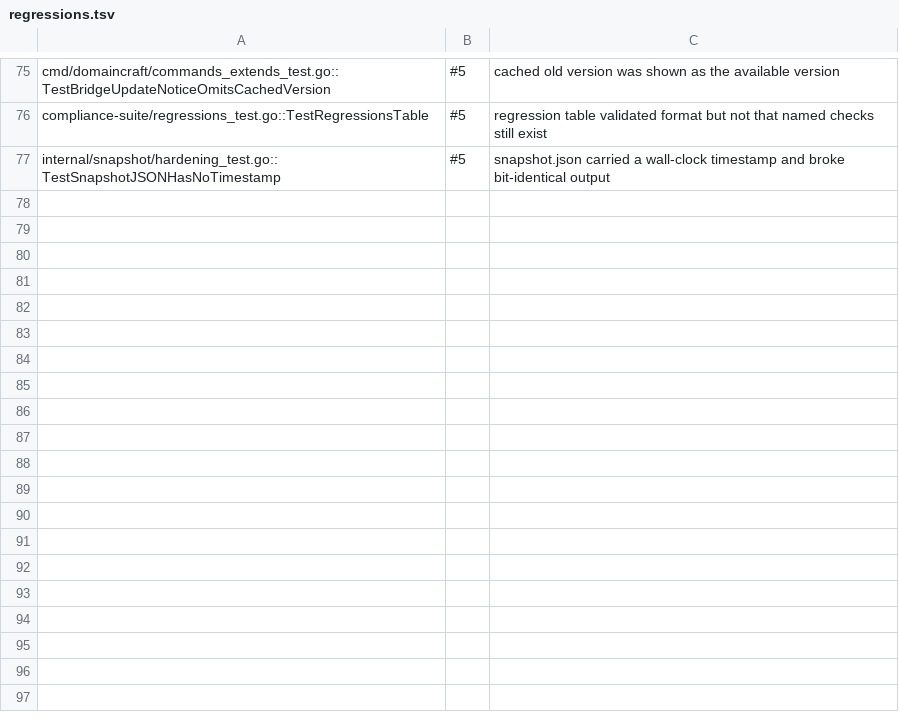
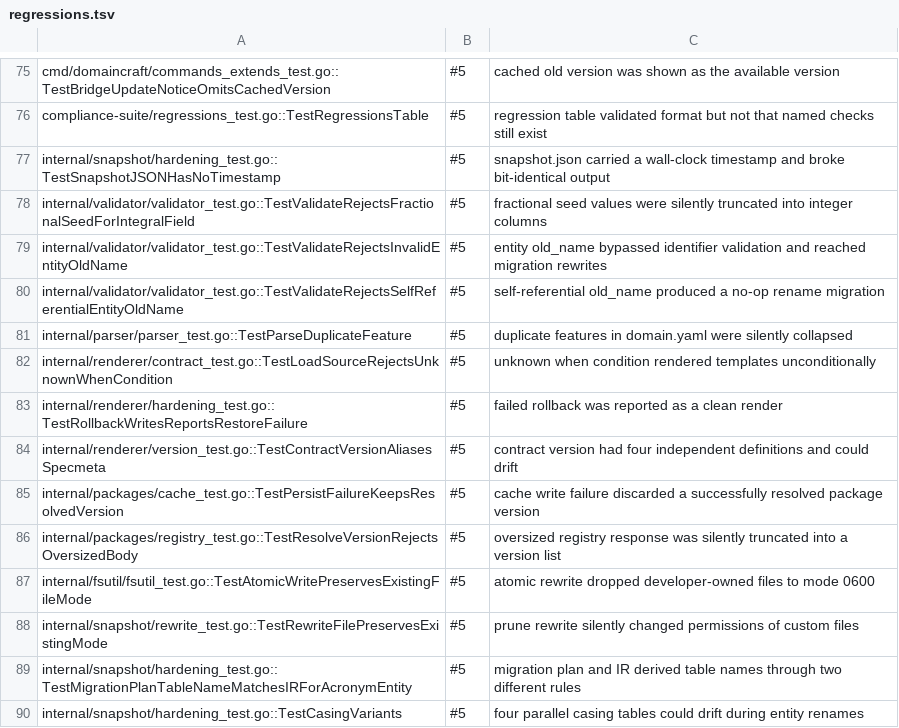
Before and after one commit to Fellmonkey/DomainCraft, a TSV file: compliance-suite/regressions.tsv, drawn as a sheet; only a part is shown, gaps mark what is left out; the diff names each change by its address in the sheet, - before the commit and + after, or states it on an @@ line.

Commit message:
Validator: reject fractional seeds and validate rename hints
- reject non-integral float seed values for integral fields
- validate entity old_name as identifier and reject self-reference
- fail on duplicate features instead of collapsing them silently
- split validateField into focused rule helpers
- register the new regression checks

```diff
--- a/compliance-suite/regressions.tsv
+++ b/compliance-suite/regressions.tsv
+row 78: internal/validator/validator_test.go::TestValidateRejectsFractionalSeedForIntegralField | #5 | fractional seed values were silently truncated into integer columns
+row 79: internal/validator/validator_test.go::TestValidateRejectsInvalidEntityOldName | #5 | entity old_name bypassed identifier validation and reached migration rewrites
+row 80: internal/validator/validator_test.go::TestValidateRejectsSelfReferentialEntityOldName | #5 | self-referential old_name produced a no-op rename migration
+row 81: internal/parser/parser_test.go::TestParseDuplicateFeature | #5 | duplicate features in domain.yaml were silently collapsed
+row 82: internal/renderer/contract_test.go::TestLoadSourceRejectsUnknownWhenCondition | #5 | unknown when condition rendered templates unconditionally
+row 83: internal/renderer/hardening_test.go::TestRollbackWritesReportsRestoreFailure | #5 | failed rollback was reported as a clean render
+row 84: internal/renderer/version_test.go::TestContractVersionAliasesSpecmeta | #5 | contract version had four independent definitions and could drift
+row 85: internal/packages/cache_test.go::TestPersistFailureKeepsResolvedVersion | #5 | cache write failure discarded a successfully resolved package version
+row 86: internal/packages/registry_test.go::TestResolveVersionRejectsOversizedBody | #5 | oversized registry response was silently truncated into a version list
+row 87: internal/fsutil/fsutil_test.go::TestAtomicWritePreservesExistingFileMode | #5 | atomic rewrite dropped developer-owned files to mode 0600
+row 88: internal/snapshot/rewrite_test.go::TestRewriteFilePreservesExistingMode | #5 | prune rewrite silently changed permissions of custom files
+row 89: internal/snapshot/hardening_test.go::TestMigrationPlanTableNameMatchesIRForAcronymEntity | #5 | migration plan and IR derived table names through two different rules
+row 90: internal/snapshot/hardening_test.go::TestCasingVariants | #5 | four parallel casing tables could drift during entity renames
```
Also changed, not shown: 5 other files.
